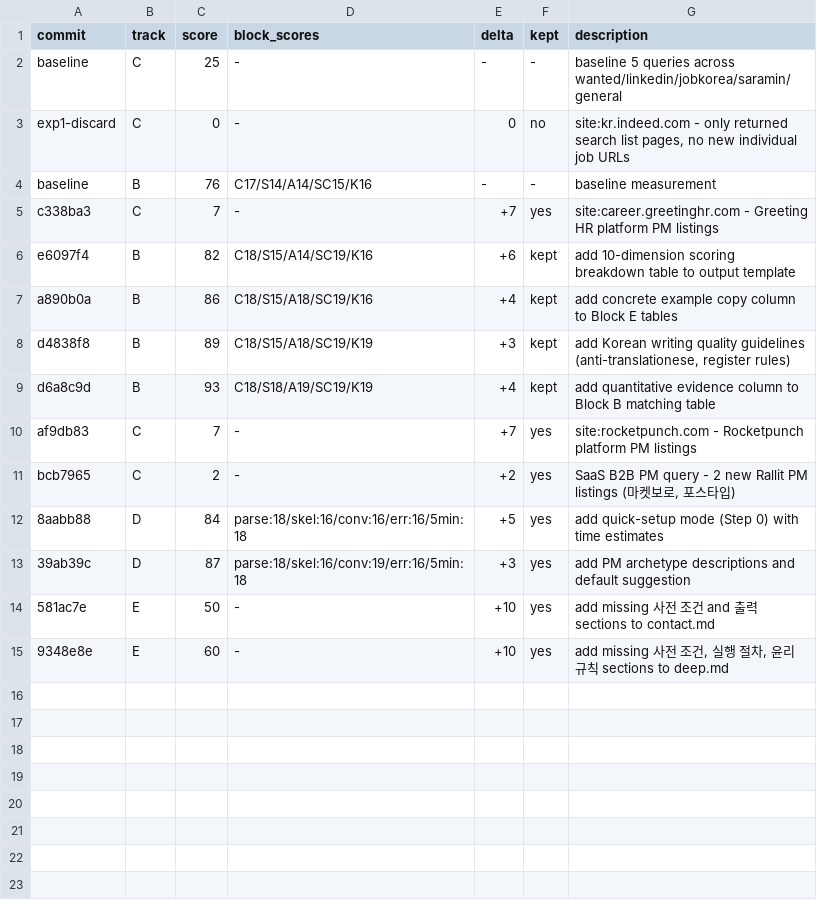
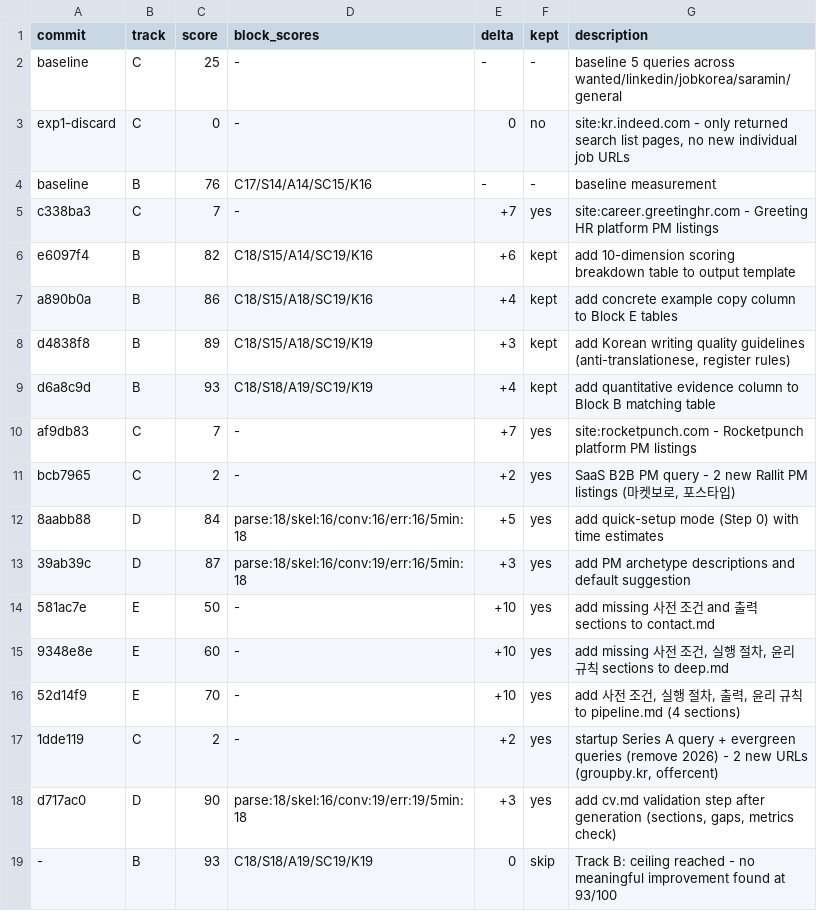
Before and after one commit to jinjin1/career-ops-kr, a TSV file: autoresearch/results.tsv, drawn as a sheet; the diff names each change by its address in the sheet, - before the commit and + after, or states it on an @@ line.

```diff
--- a/autoresearch/results.tsv
+++ b/autoresearch/results.tsv
+row 16: 52d14f9 | E | 70 | - | +10 | yes | add 사전 조건, 실행 절차, 출력, 윤리 규칙 to pipeline.md (4 sections)
+row 17: 1dde119 | C | 2 | - | +2 | yes | startup Series A query + evergreen queries (remove 2026) - 2 new URLs (groupby.kr, offercent)
+row 18: d717ac0 | D | 90 | parse:18/skel:16/conv:19/err:19/5min:18 | +3 | yes | add cv.md validation step after generation (sections, gaps, metrics check)
+row 19: - | B | 93 | C18/S18/A19/SC19/K19 | 0 | skip | Track B: ceiling reached - no meaningful improvement found at 93/100
```
